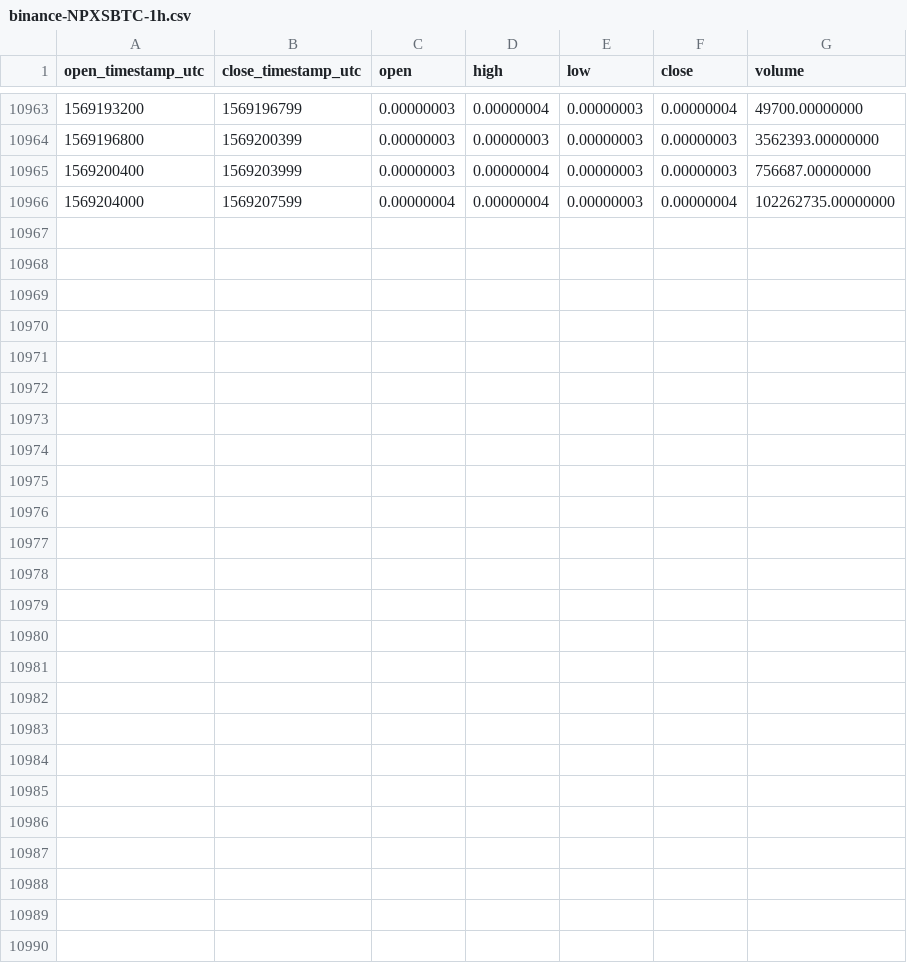
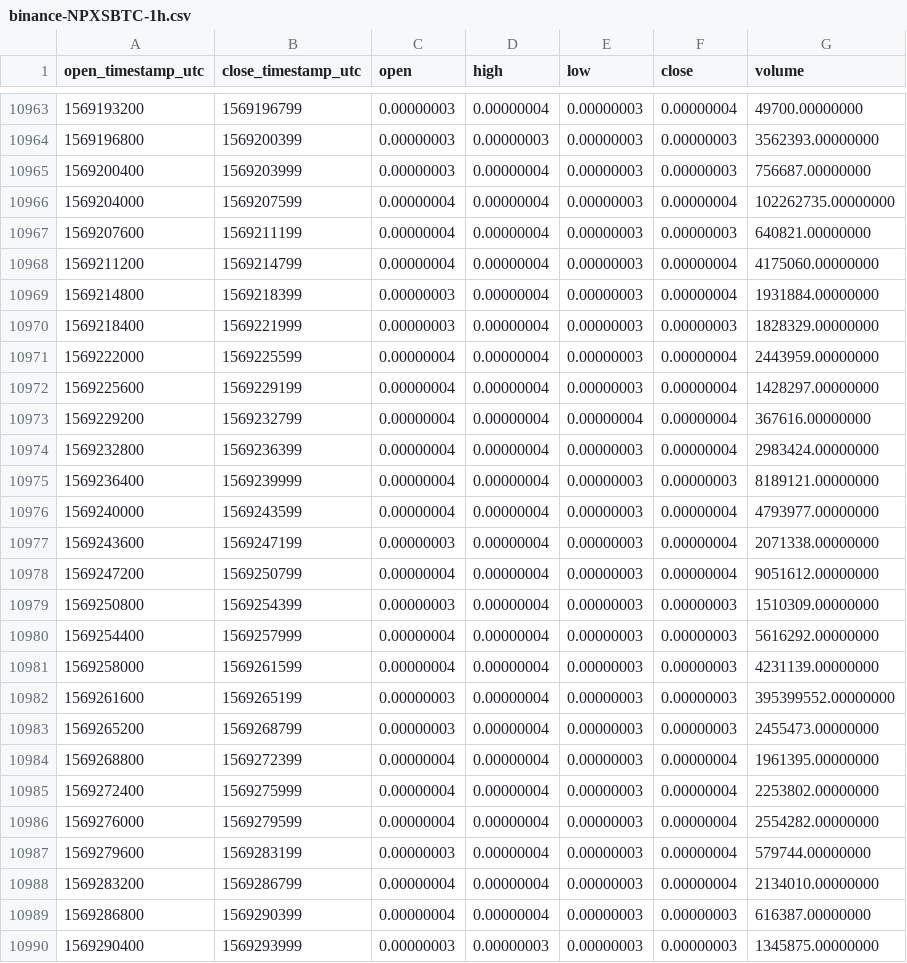
Before and after one commit to cryptobigbro/binance-NPXSBTC, a CSV file: binance-NPXSBTC-1h.csv, drawn as a sheet; only a part is shown, gaps mark what is left out; the diff names each change by its address in the sheet, - before the commit and + after, or states it on an @@ line.

Commit message:
Update OHLCV data.

```diff
--- a/binance-NPXSBTC-1h.csv
+++ b/binance-NPXSBTC-1h.csv
+row 10967: 1569207600 | 1569211199 | 0.00000004 | 0.00000004 | 0.00000003 | 0.00000003 | 640821.00000000
+row 10968: 1569211200 | 1569214799 | 0.00000004 | 0.00000004 | 0.00000003 | 0.00000004 | 4175060.00000000
+row 10969: 1569214800 | 1569218399 | 0.00000003 | 0.00000004 | 0.00000003 | 0.00000004 | 1931884.00000000
+row 10970: 1569218400 | 1569221999 | 0.00000003 | 0.00000004 | 0.00000003 | 0.00000003 | 1828329.00000000
+row 10971: 1569222000 | 1569225599 | 0.00000004 | 0.00000004 | 0.00000003 | 0.00000004 | 2443959.00000000
+row 10972: 1569225600 | 1569229199 | 0.00000004 | 0.00000004 | 0.00000003 | 0.00000004 | 1428297.00000000
+row 10973: 1569229200 | 1569232799 | 0.00000004 | 0.00000004 | 0.00000004 | 0.00000004 | 367616.00000000
+row 10974: 1569232800 | 1569236399 | 0.00000004 | 0.00000004 | 0.00000003 | 0.00000004 | 2983424.00000000
+row 10975: 1569236400 | 1569239999 | 0.00000004 | 0.00000004 | 0.00000003 | 0.00000003 | 8189121.00000000
+row 10976: 1569240000 | 1569243599 | 0.00000004 | 0.00000004 | 0.00000003 | 0.00000004 | 4793977.00000000
+row 10977: 1569243600 | 1569247199 | 0.00000003 | 0.00000004 | 0.00000003 | 0.00000004 | 2071338.00000000
+row 10978: 1569247200 | 1569250799 | 0.00000004 | 0.00000004 | 0.00000003 | 0.00000004 | 9051612.00000000
+row 10979: 1569250800 | 1569254399 | 0.00000003 | 0.00000004 | 0.00000003 | 0.00000003 | 1510309.00000000
+row 10980: 1569254400 | 1569257999 | 0.00000004 | 0.00000004 | 0.00000003 | 0.00000003 | 5616292.00000000
+row 10981: 1569258000 | 1569261599 | 0.00000004 | 0.00000004 | 0.00000003 | 0.00000003 | 4231139.00000000
+row 10982: 1569261600 | 1569265199 | 0.00000003 | 0.00000004 | 0.00000003 | 0.00000003 | 395399552.00000000
+row 10983: 1569265200 | 1569268799 | 0.00000003 | 0.00000004 | 0.00000003 | 0.00000003 | 2455473.00000000
+row 10984: 1569268800 | 1569272399 | 0.00000004 | 0.00000004 | 0.00000003 | 0.00000004 | 1961395.00000000
+row 10985: 1569272400 | 1569275999 | 0.00000004 | 0.00000004 | 0.00000003 | 0.00000004 | 2253802.00000000
+row 10986: 1569276000 | 1569279599 | 0.00000004 | 0.00000004 | 0.00000003 | 0.00000004 | 2554282.00000000
+row 10987: 1569279600 | 1569283199 | 0.00000003 | 0.00000004 | 0.00000003 | 0.00000004 | 579744.00000000
+row 10988: 1569283200 | 1569286799 | 0.00000004 | 0.00000004 | 0.00000003 | 0.00000004 | 2134010.00000000
+row 10989: 1569286800 | 1569290399 | 0.00000004 | 0.00000004 | 0.00000003 | 0.00000003 | 616387.00000000
+row 10990: 1569290400 | 1569293999 | 0.00000003 | 0.00000003 | 0.00000003 | 0.00000003 | 1345875.00000000
```
Also changed, not shown: binance-NPXSBTC-1d.csv.
